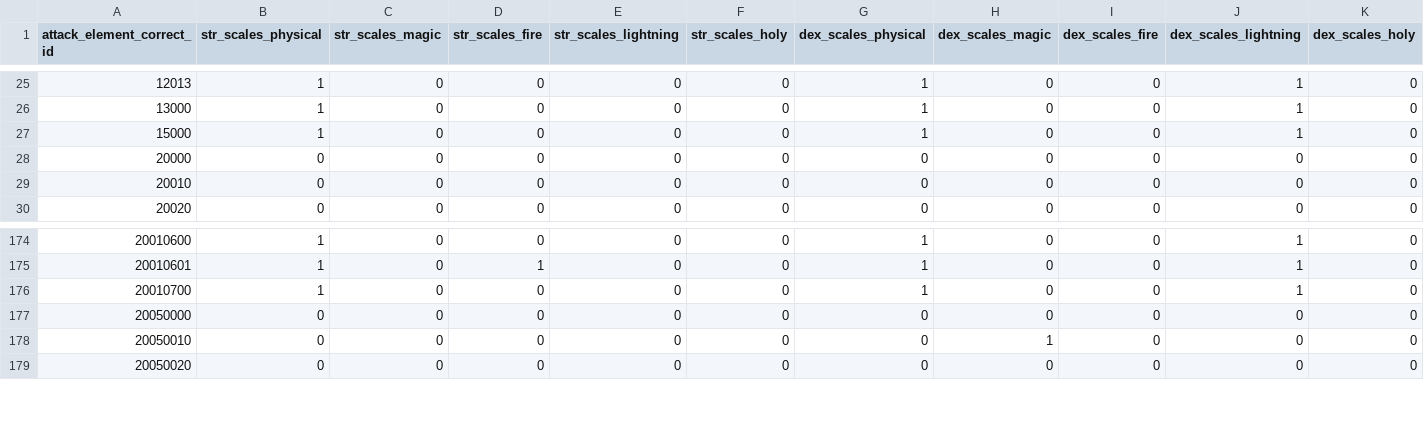
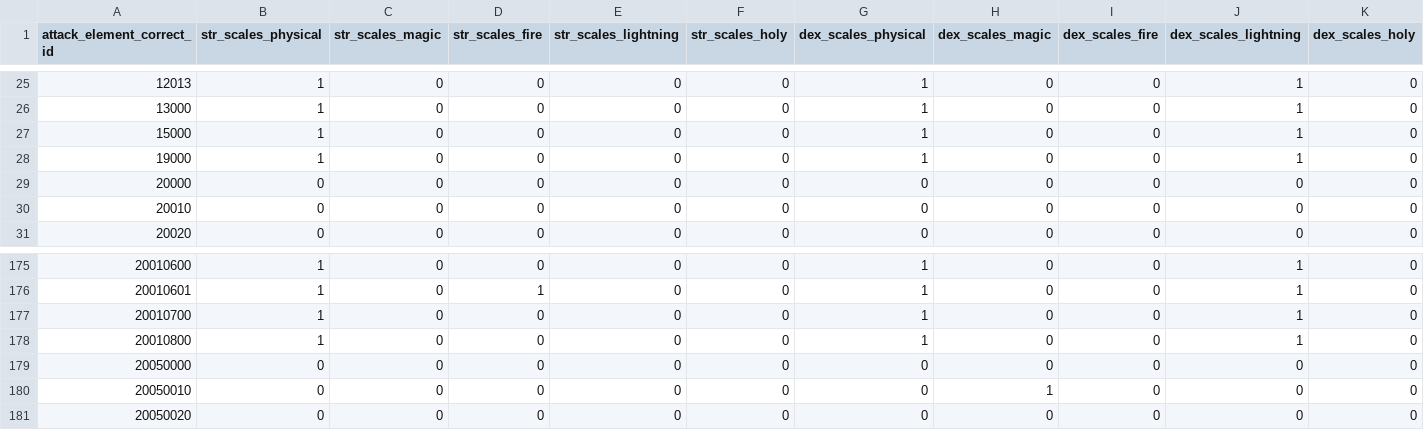
Before and after one commit to FueledByRedBull/tarnisheds-arsenal, a CSV file: data/phase1/attack_element_correct.csv, drawn as a sheet; only a part is shown, gaps mark what is left out; rows hold the shown columns only; the diff names each change by its address in the sheet, - before the commit and + after, or states it on an @@ line.

```diff
--- a/data/phase1/attack_element_correct.csv
+++ b/data/phase1/attack_element_correct.csv
+row 28: 19000 | 1 | 0 | 0 | 0 | 0 | 1 | 0 | 0 | 1 | 0
+row 178: 20010800 | 1 | 0 | 0 | 0 | 0 | 1 | 0 | 0 | 1 | 0
```
Also changed, not shown: data/phase1/reinforce.csv, data/phase1/weapons.csv, 16 other files.
